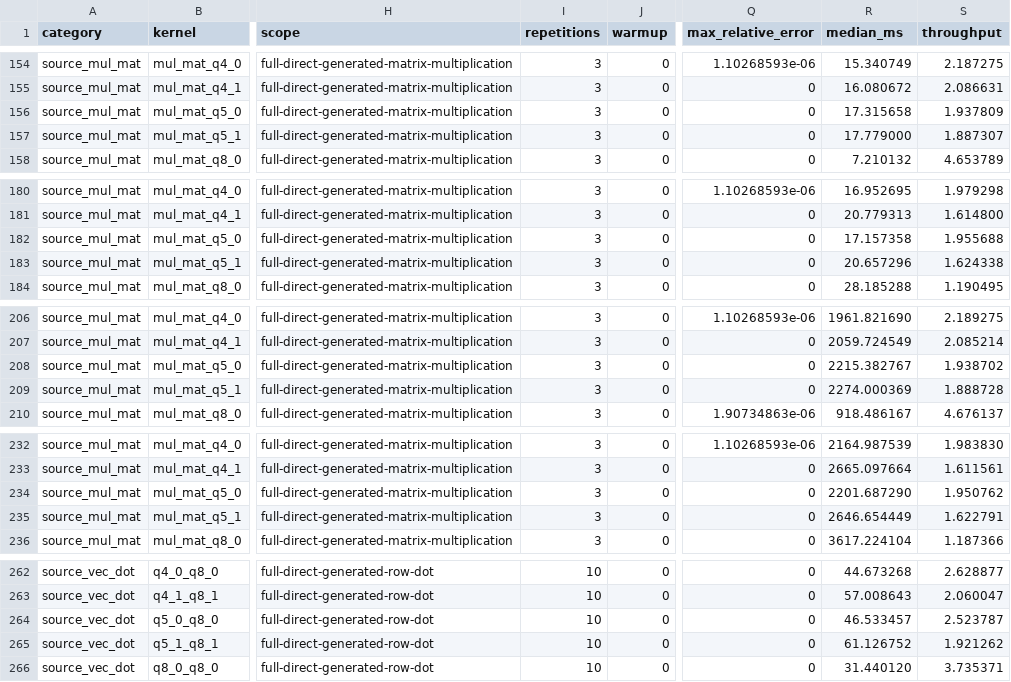
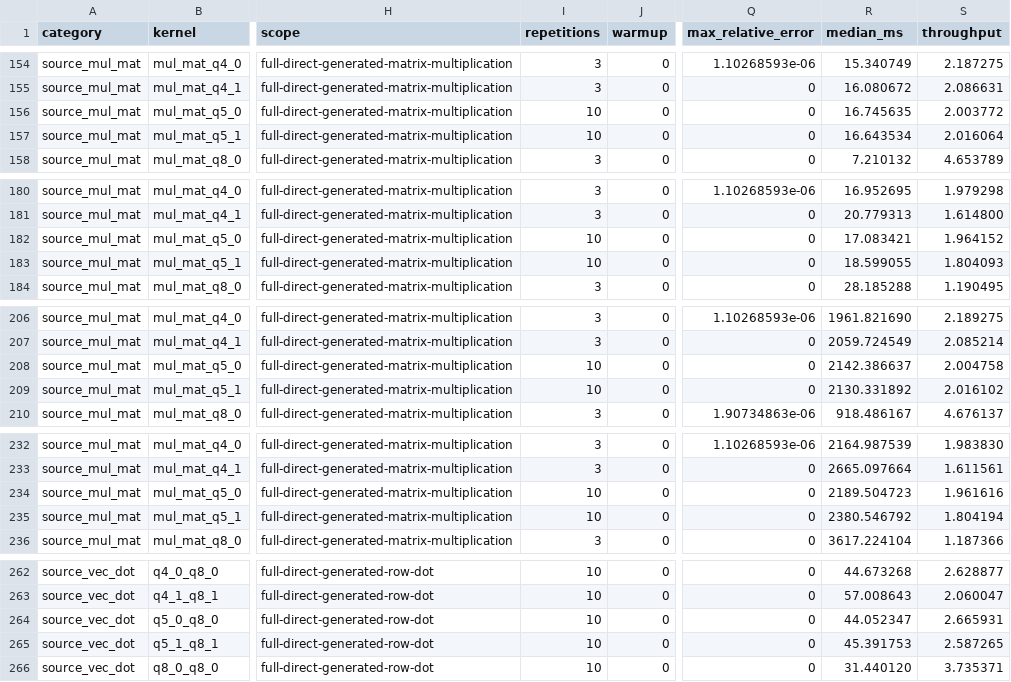
Before and after one commit to zzyu5/Weft, a CSV file: report/weft-kernel-performance.csv, drawn as a sheet; only a part is shown, gaps mark what is left out; the diff covers the shown part only; the diff names each change by its address in the sheet, - before the commit and + after, or states it on an @@ line.

```diff
--- a/report/weft-kernel-performance.csv
+++ b/report/weft-kernel-performance.csv
-I156:I157 (repetitions): 3
+I156:I157 (repetitions): 10
-R156 (median_ms): 17.315658
+R156 (median_ms): 16.745635
-S156 (throughput): 1.937809
+S156 (throughput): 2.003772
-R157 (median_ms): 17.779000
+R157 (median_ms): 16.643534
-S157 (throughput): 1.887307
+S157 (throughput): 2.016064
-I182:I183 (repetitions): 3
+I182:I183 (repetitions): 10
-R182 (median_ms): 17.157358
+R182 (median_ms): 17.083421
-S182 (throughput): 1.955688
+S182 (throughput): 1.964152
-R183 (median_ms): 20.657296
+R183 (median_ms): 18.599055
-S183 (throughput): 1.624338
+S183 (throughput): 1.804093
-I208:I209 (repetitions): 3
+I208:I209 (repetitions): 10
-R208 (median_ms): 2215.382767
+R208 (median_ms): 2142.386637
-S208 (throughput): 1.938702
+S208 (throughput): 2.004758
-R209 (median_ms): 2274.000369
+R209 (median_ms): 2130.331892
-S209 (throughput): 1.888728
+S209 (throughput): 2.016102
-I234:I235 (repetitions): 3
+I234:I235 (repetitions): 10
-R234 (median_ms): 2201.687290
+R234 (median_ms): 2189.504723
-S234 (throughput): 1.950762
+S234 (throughput): 1.961616
-R235 (median_ms): 2646.654449
+R235 (median_ms): 2380.546792
-S235 (throughput): 1.622791
+S235 (throughput): 1.804194
-R264 (median_ms): 46.533457
+R264 (median_ms): 44.052347
-S264 (throughput): 2.523787
+S264 (throughput): 2.665931
-R265 (median_ms): 61.126752
+R265 (median_ms): 45.391753
-S265 (throughput): 1.921262
+S265 (throughput): 2.587265
```
Also changed, not shown: 4 edited cells elsewhere in this file, 4 other files.
